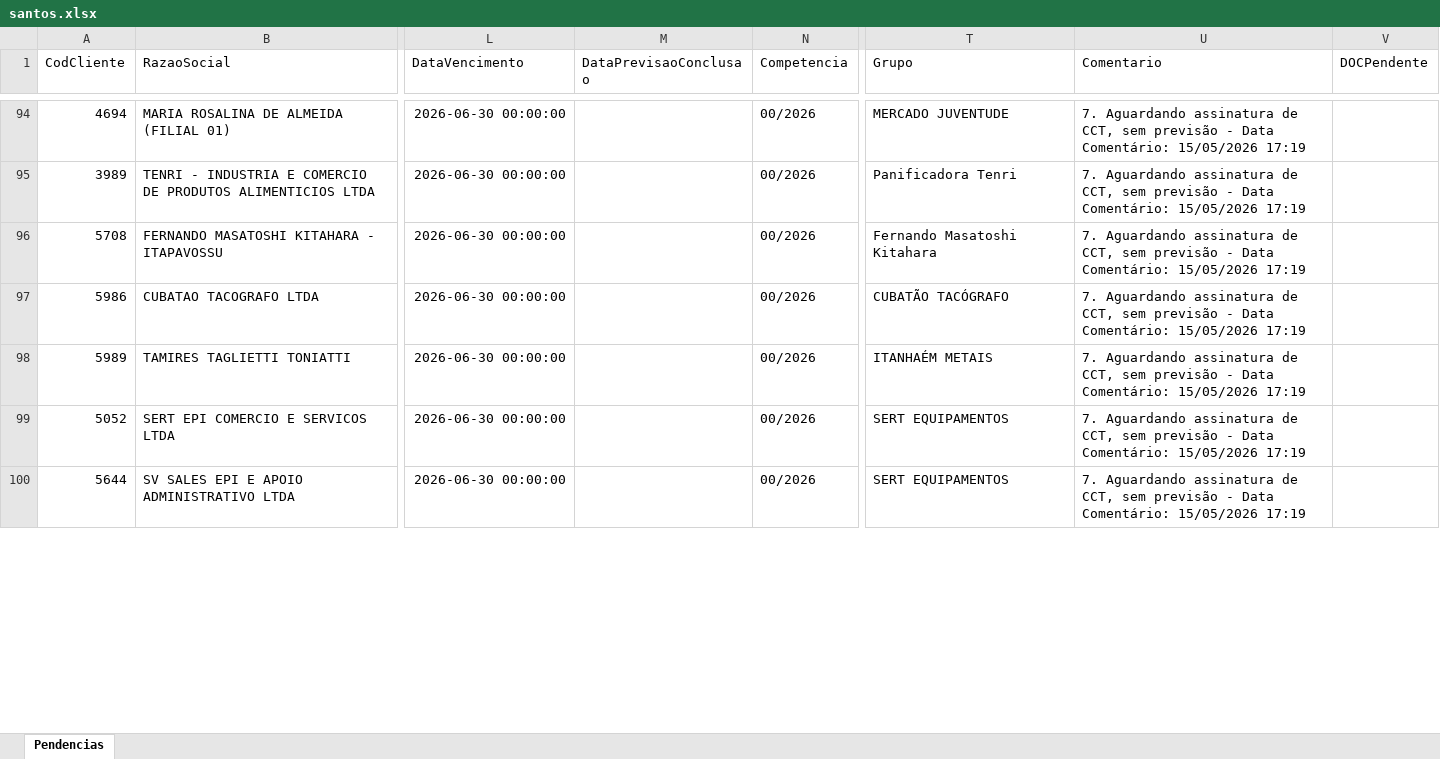
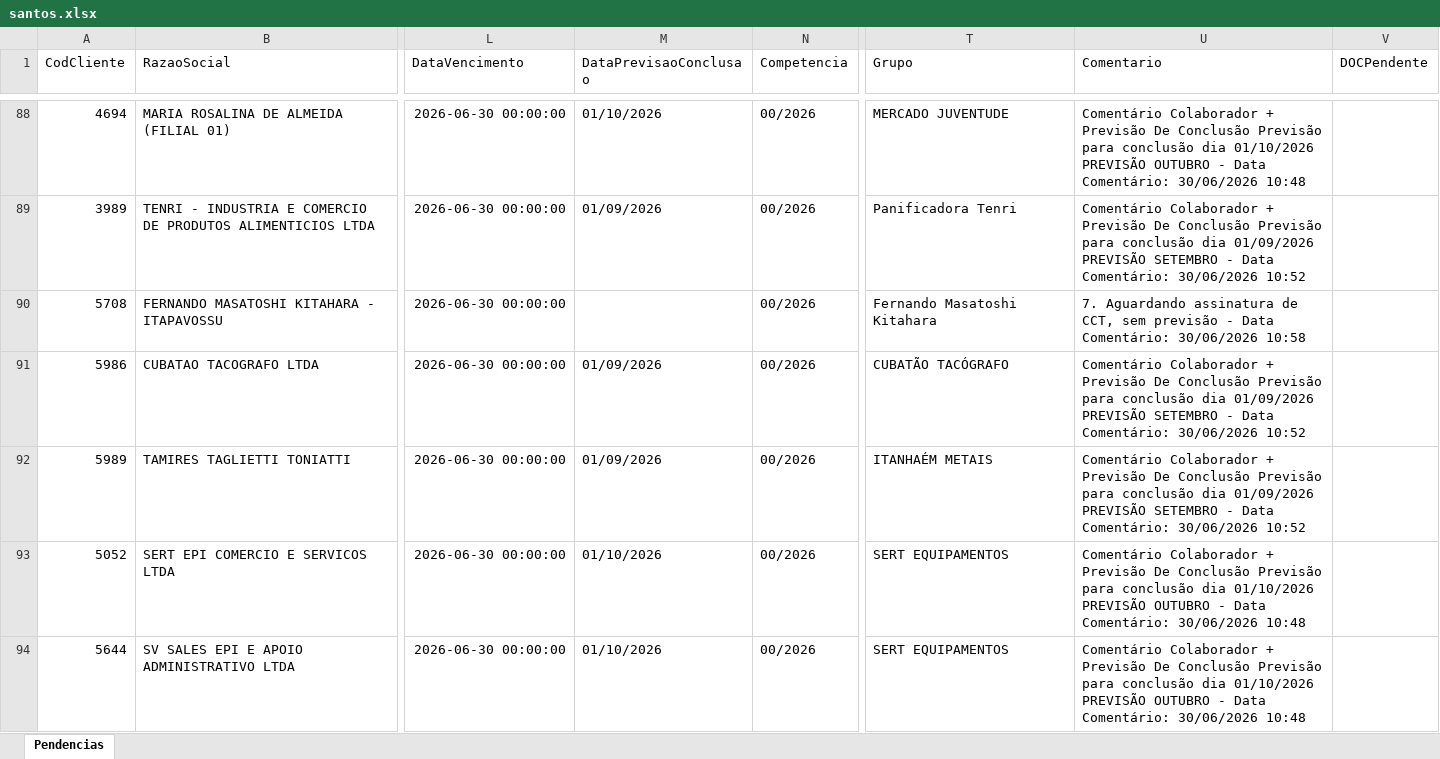
Before and after one commit to Controladoria-MG/Portal-das-tarefas, an Excel workbook: dados/base/santos.xlsx, sheet Pendencias, drawn as a sheet; only a part is shown, gaps mark what is left out; values as stored, in another font and other column widths than the file's, no borders; addresses are those after the commit; ↵ is a line break in a cell; the diff covers the shown part only; the diff names each change by its address in the sheet, - before the commit and + after, or states it on an @@ line.

```diff
--- a/dados/base/santos.xlsx (sheet Pendencias)
+++ b/dados/base/santos.xlsx (sheet Pendencias)
-M88 (DataPrevisaoConclusao): (empty)
+M88 (DataPrevisaoConclusao): 01/10/2026
-U88 (Comentario): 7. Aguardando assinatura de CCT, sem previsão - Data Comentário: 15/05/2026 17:19
+U88 (Comentario): Comentário Colaborador + Previsão De Conclusão Previsão para conclusão dia 01/10/2026 ↵ PREVISÃO OUTUBRO - Data Comentário: 30/06/2026 10:48
-M89 (DataPrevisaoConclusao): (empty)
+M89 (DataPrevisaoConclusao): 01/09/2026
-U89 (Comentario): 7. Aguardando assinatura de CCT, sem previsão - Data Comentário: 15/05/2026 17:19
+U89 (Comentario): Comentário Colaborador + Previsão De Conclusão Previsão para conclusão dia 01/09/2026 ↵ PREVISÃO SETEMBRO - Data Comentário: 30/06/2026 10:52
-U90 (Comentario): …Data Comentário: 15/05/2026 17:19
+U90 (Comentario): …Data Comentário: 30/06/2026 10:58
-M91:M92 (DataPrevisaoConclusao): (empty)
+M91:M92 (DataPrevisaoConclusao): 01/09/2026
-U91:U92 (Comentario): 7. Aguardando assinatura de CCT, sem previsão - Data Comentário: 15/05/2026 17:19
+U91:U92 (Comentario): Comentário Colaborador + Previsão De Conclusão Previsão para conclusão dia 01/09/2026 ↵ PREVISÃO SETEMBRO - Data Comentário: 30/06/2026 10:52
-M93:M94 (DataPrevisaoConclusao): (empty)
+M93:M94 (DataPrevisaoConclusao): 01/10/2026
-U93:U94 (Comentario): 7. Aguardando assinatura de CCT, sem previsão - Data Comentário: 15/05/2026 17:19
+U93:U94 (Comentario): Comentário Colaborador + Previsão De Conclusão Previsão para conclusão dia 01/10/2026 ↵ PREVISÃO OUTUBRO - Data Comentário: 30/06/2026 10:48
```
Also changed, not shown: 26 added rows, 40 removed rows and 141 edited cells elsewhere in this sheet, dados/base/goias.xlsx, 2 other files.
